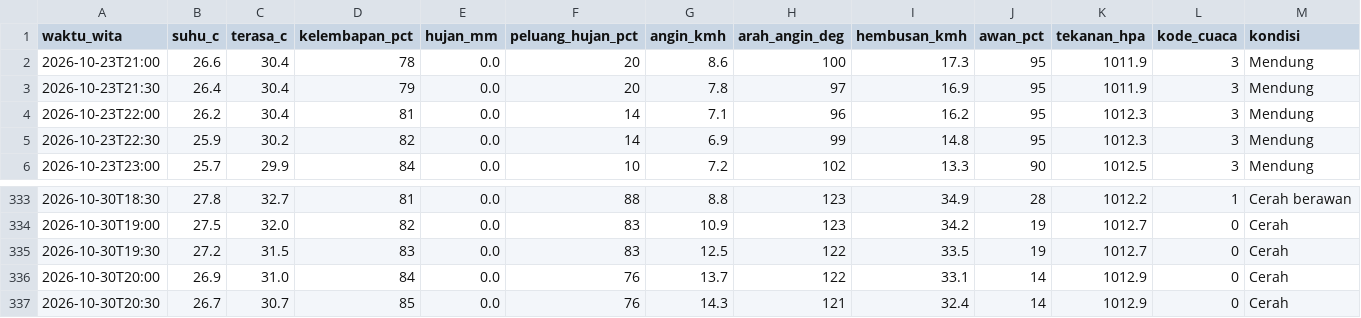
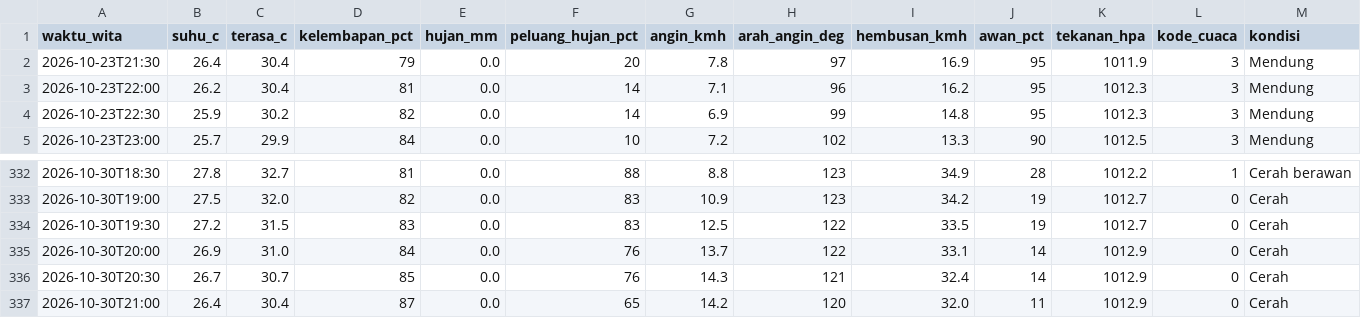
Before and after one commit to ariblackheart-cyber/cuaca-mataram, a CSV file: data/prakiraan-30menit.csv, drawn as a sheet; only a part is shown, gaps mark what is left out; removed rows and columns are numbered as before the commit, all else as after; the diff names each change by its address in the sheet, - before the commit and + after, or states it on an @@ line.

```diff
--- a/data/prakiraan-30menit.csv
+++ b/data/prakiraan-30menit.csv
-row 2: 2026-10-23T21:00 | 26.6 | 30.4 | 78 | 0.0 | 20 | 8.6 | 100 | 17.3 | 95 | 1011.9 | 3 | Mendung
+row 337: 2026-10-30T21:00 | 26.4 | 30.4 | 87 | 0.0 | 65 | 14.2 | 120 | 32.0 | 11 | 1012.9 | 0 | Cerah
```
Also changed, not shown: 2 other files.
